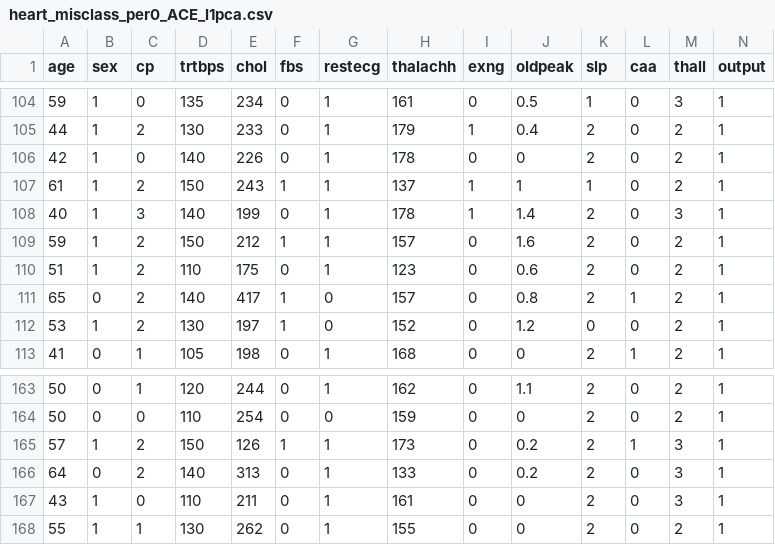
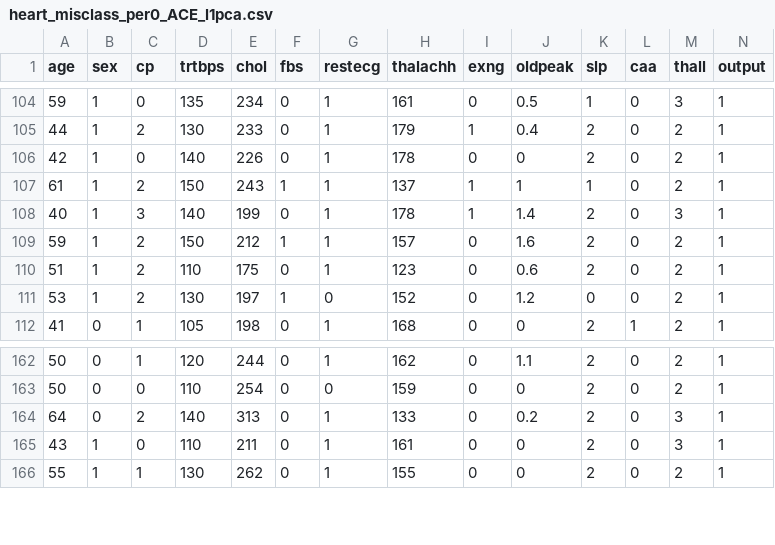
Before and after one commit to shrutishuklas/heart, a CSV file: split7/per0/ACE_dist_13optrank_angle_l1pca_per0/heart_misclass_per0_ACE_l1pca.csv, drawn as a sheet; only a part is shown, gaps mark what is left out.

```diff
--- a/split7/per0/ACE_dist_13optrank_angle_l1pca_per0/heart_misclass_per0_ACE_l1pca.csv
+++ b/split7/per0/ACE_dist_13optrank_angle_l1pca_per0/heart_misclass_per0_ACE_l1pca.csv
@@ -110,3 +110,2 @@ age,sex,cp,trtbps,chol,fbs,restecg,thalachh,exng,oldpeak,slp,caa,thall,output
 51,1,2,110,175,0,1,123,0,0.6,2,0,2,1
-65,0,2,140,417,1,0,157,0,0.8,2,1,2,1
 53,1,2,130,197,1,0,152,0,1.2,0,0,2,1
@@ -164,3 +163,2 @@ age,sex,cp,trtbps,chol,fbs,restecg,thalachh,exng,oldpeak,slp,caa,thall,output
 50,0,0,110,254,0,0,159,0,0,2,0,2,1
-57,1,2,150,126,1,1,173,0,0.2,2,1,3,1
 64,0,2,140,313,0,1,133,0,0.2,2,0,3,1
```
Also changed, not shown: split6/per10/ACE_dist_13optrank_angle_l1pca_per10/heart_misclass_per10_ACE_l1pca.csv, split9/per0/ACE_dist_13optrank_angle_l1pca_per0/heart_misclass_per0_ACE_l1pca.csv.
